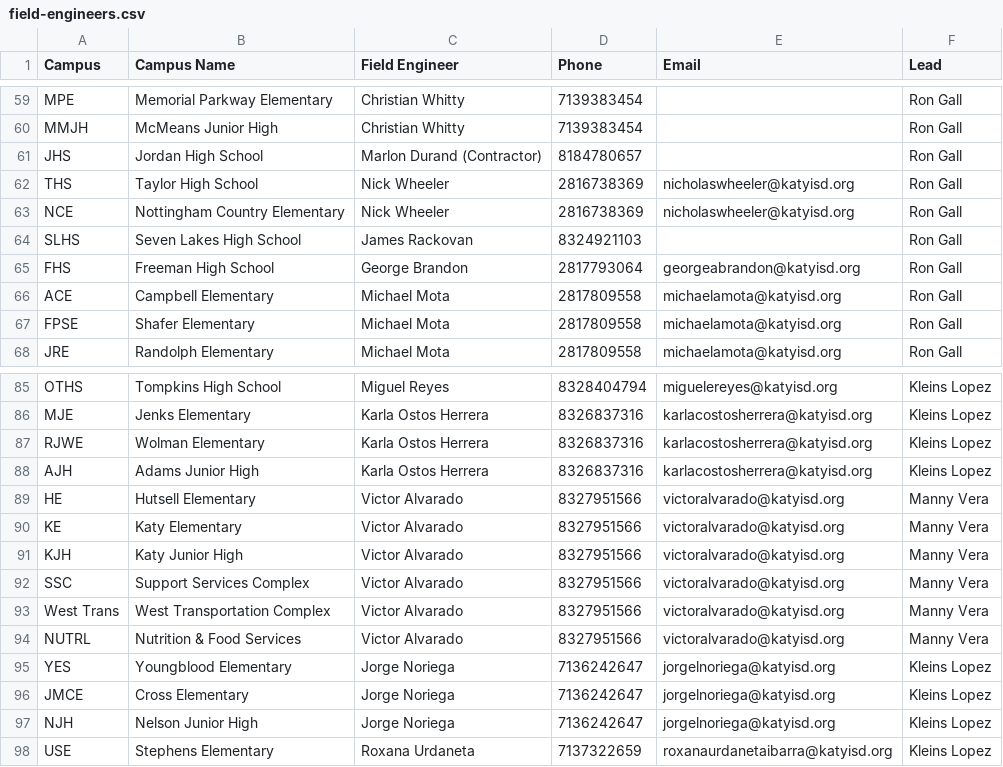
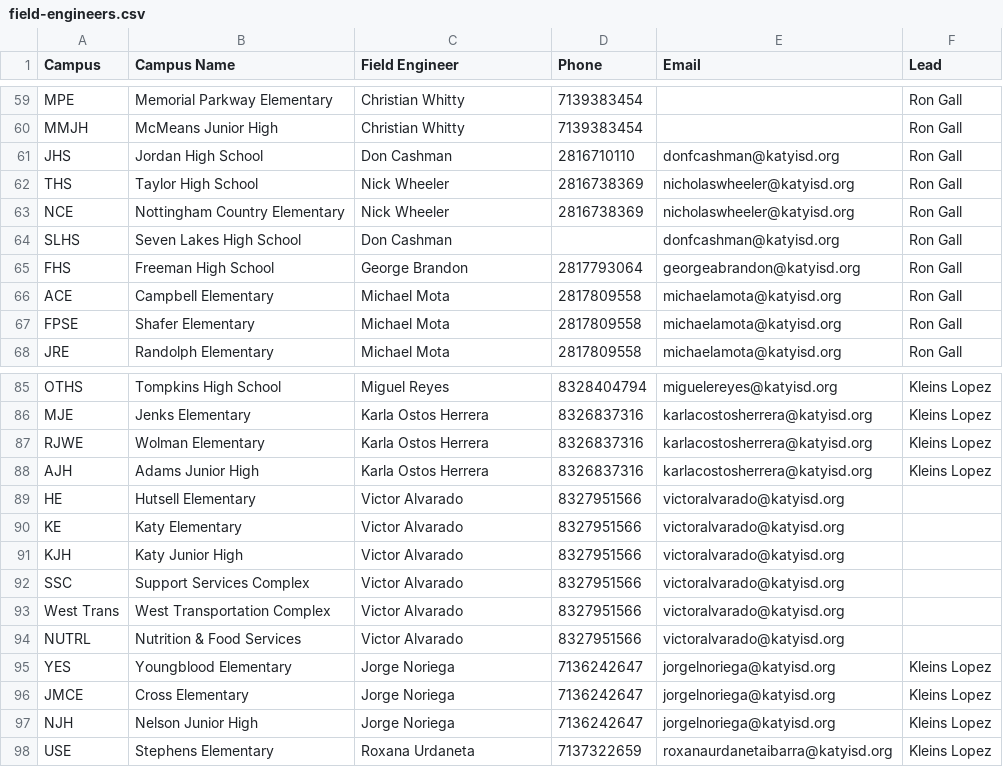
Before and after one commit to devildog1918/fe_campus_lookup, a CSV file: field-engineers.csv, drawn as a sheet; only a part is shown, gaps mark what is left out; the diff covers the shown part only.

```diff
--- a/field-engineers.csv
+++ b/field-engineers.csv
@@ -60,6 +60,6 @@ MPE,Memorial Parkway Elementary,Christian Whitty,7139383454,,Ron Gall
 MMJH,McMeans Junior High,Christian Whitty,7139383454,,Ron Gall
-JHS,Jordan High School,Marlon Durand (Contractor),8184780657,,Ron Gall
+JHS,Jordan High School,Don Cashman,2816710110,donfcashman@katyisd.org,Ron Gall
 THS,Taylor High School,Nick Wheeler,2816738369,nicholaswheeler@katyisd.org,Ron Gall
 NCE,Nottingham Country Elementary,Nick Wheeler,2816738369,nicholaswheeler@katyisd.org,Ron Gall
-SLHS,Seven Lakes High School,James Rackovan,8324921103,,Ron Gall
+SLHS,Seven Lakes High School,Don Cashman,,donfcashman@katyisd.org,Ron Gall
 FHS,Freeman High School,George Brandon,2817793064,georgeabrandon@katyisd.org,Ron Gall
@@ -88,8 +88,8 @@ RJWE,Wolman Elementary,Karla Ostos Herrera,8326837316,karlacostosherrera@katyisd
 AJH,Adams Junior High,Karla Ostos Herrera,8326837316,karlacostosherrera@katyisd.org,Kleins Lopez
-HE,Hutsell Elementary,Victor Alvarado,8327951566,victoralvarado@katyisd.org,Manny Vera
-KE,Katy Elementary,Victor Alvarado,8327951566,victoralvarado@katyisd.org,Manny Vera
-KJH,Katy Junior High,Victor Alvarado,8327951566,victoralvarado@katyisd.org,Manny Vera
-SSC,Support Services Complex,Victor Alvarado,8327951566,victoralvarado@katyisd.org,Manny Vera
-West Trans,West Transportation Complex,Victor Alvarado,8327951566,victoralvarado@katyisd.org,Manny Vera
-NUTRL,Nutrition & Food Services,Victor Alvarado,8327951566,victoralvarado@katyisd.org,Manny Vera
+HE,Hutsell Elementary,Victor Alvarado,8327951566,victoralvarado@katyisd.org,
+KE,Katy Elementary,Victor Alvarado,8327951566,victoralvarado@katyisd.org,
+KJH,Katy Junior High,Victor Alvarado,8327951566,victoralvarado@katyisd.org,
+SSC,Support Services Complex,Victor Alvarado,8327951566,victoralvarado@katyisd.org,
+West Trans,West Transportation Complex,Victor Alvarado,8327951566,victoralvarado@katyisd.org,
+NUTRL,Nutrition & Food Services,Victor Alvarado,8327951566,victoralvarado@katyisd.org,
 YES,Youngblood Elementary,Jorge Noriega,7136242647,jorgelnoriega@katyisd.org,Kleins Lopez
```
Also changed, not shown: 27 edited cells elsewhere in this file.
